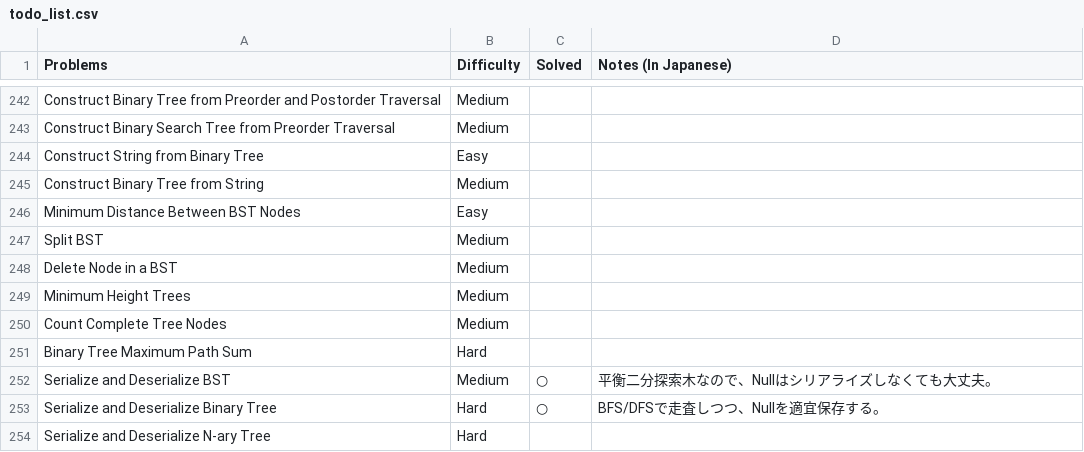
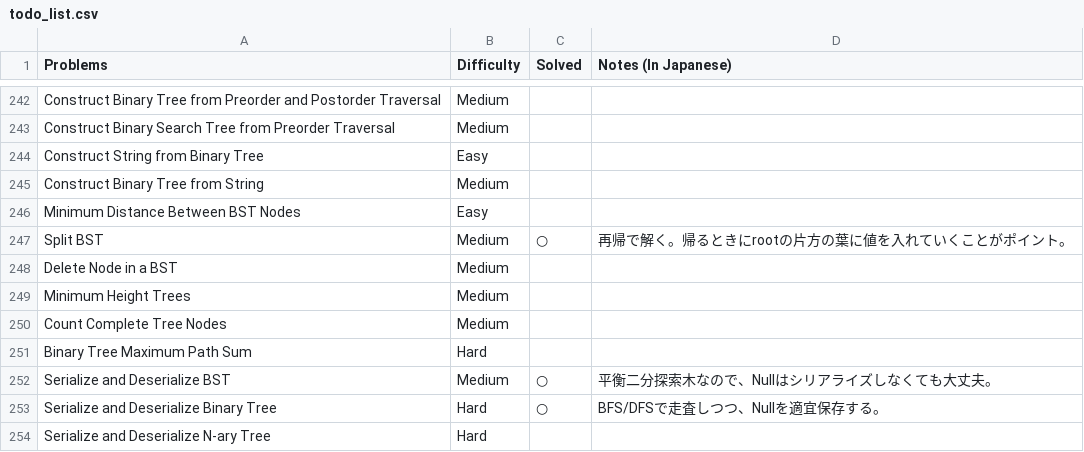
Before and after one commit to sokazaki/leetcode_solutions, a CSV file: todo_list.csv, drawn as a sheet; only a part is shown, gaps mark what is left out.

Commit message:
Update todo_list.csv

```diff
--- a/todo_list.csv
+++ b/todo_list.csv
@@ -246,3 +246,3 @@ Construct Binary Tree from String,Medium,,
 Minimum Distance Between BST Nodes,Easy,,
-Split BST,Medium,,
+Split BST,Medium,○,再帰で解く。帰るときにrootの片方の葉に値を入れていくことがポイント。
 Delete Node in a BST,Medium,,
```
